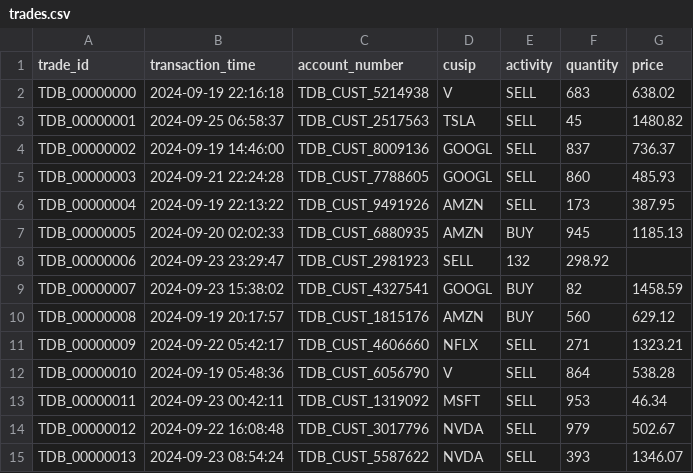
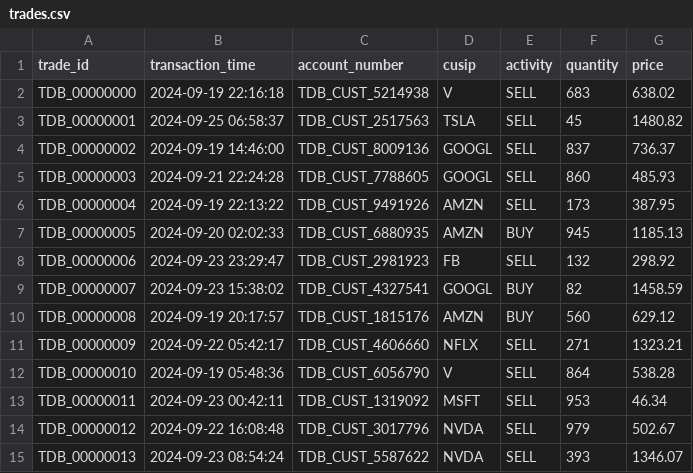
Before and after one commit to FullStackLabsCa/boca-bc24-java-core-problems, a CSV file: src/multithread_trade_processing/trades.csv, drawn as a sheet; only a part is shown.

Commit message:
Multi Thread Trade Processing - Updating the Positions Table Implementation Successful

```diff
--- a/src/multithread_trade_processing/trades.csv
+++ b/src/multithread_trade_processing/trades.csv
@@ -7,3 +7,3 @@ TDB_00000004,2024-09-19 22:13:22,TDB_CUST_9491926,AMZN,SELL,173,387.95
 TDB_00000005,2024-09-20 02:02:33,TDB_CUST_6880935,AMZN,BUY,945,1185.13
-TDB_00000006,2024-09-23 23:29:47,TDB_CUST_2981923,SELL,132,298.92
+TDB_00000006,2024-09-23 23:29:47,TDB_CUST_2981923,FB,SELL,132,298.92
 TDB_00000007,2024-09-23 15:38:02,TDB_CUST_4327541,GOOGL,BUY,82,1458.59
```
Also changed, not shown: 6 other files.
